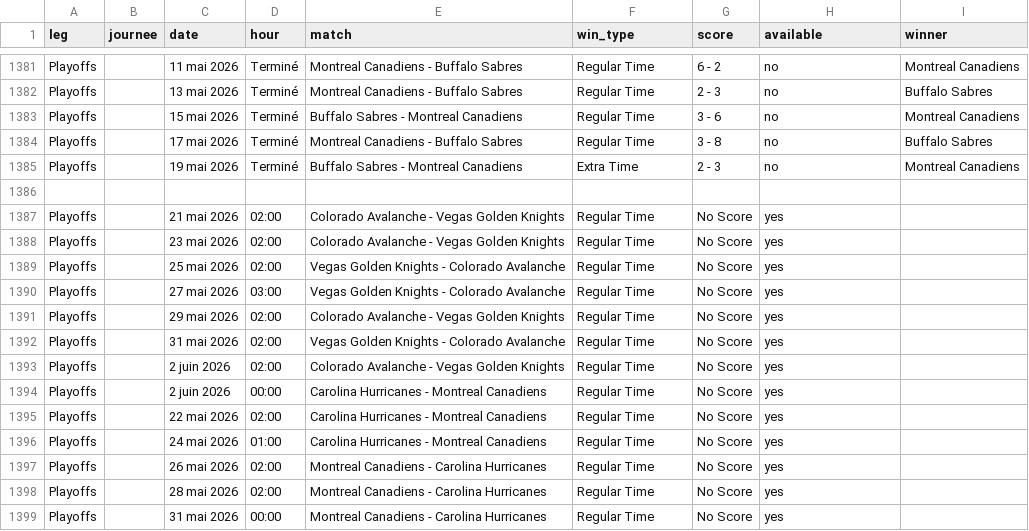
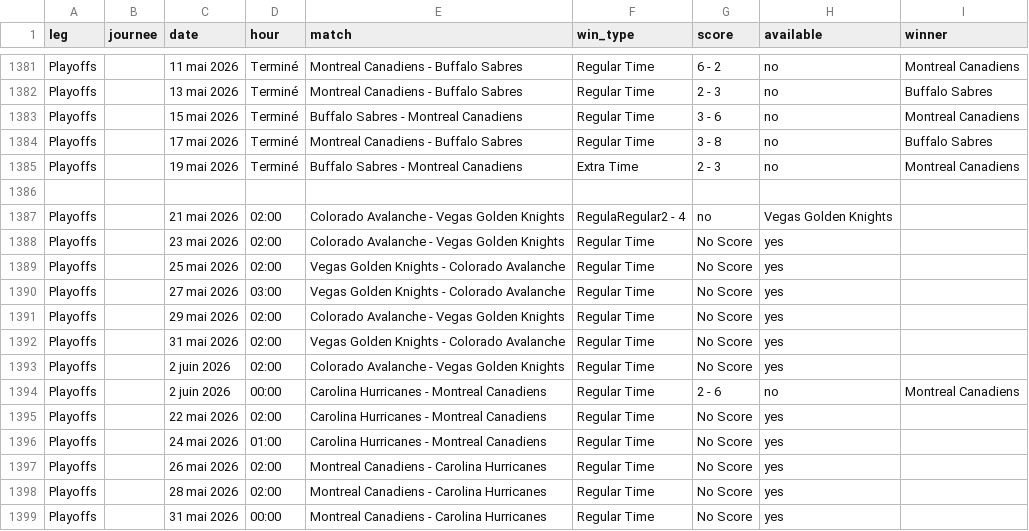
Before and after one commit to MauriceToast/Python_main, a CSV file: nhl_matches.csv, drawn as a sheet; only a part is shown, gaps mark what is left out.

Commit message:
Update nhl_matches.csv

```diff
--- a/nhl_matches.csv
+++ b/nhl_matches.csv
@@ -1386,3 +1386,3 @@ Playoffs,,19 mai 2026,Terminé,Buffalo Sabres - Montreal Canadiens,Extra Time,2
 
-Playoffs,,21 mai 2026,02:00,Colorado Avalanche - Vegas Golden Knights,Regular Time,No Score,yes,
+Playoffs,,21 mai 2026,02:00,Colorado Avalanche - Vegas Golden Knights,RegulaRegular2 - 4,no,Vegas Golden Knights
 Playoffs,,23 mai 2026,02:00,Colorado Avalanche - Vegas Golden Knights,Regular Time,No Score,yes,
@@ -1393,3 +1393,3 @@ Playoffs,,31 mai 2026,02:00,Vegas Golden Knights - Colorado Avalanche,Regular Ti
 Playoffs,,2 juin 2026,02:00,Colorado Avalanche - Vegas Golden Knights,Regular Time,No Score,yes,
-Playoffs,,2 juin 2026,00:00,Carolina Hurricanes - Montreal Canadiens,Regular Time,No Score,yes,
+Playoffs,,2 juin 2026,00:00,Carolina Hurricanes - Montreal Canadiens,Regular Time,2 - 6,no,Montreal Canadiens
 Playoffs,,22 mai 2026,02:00,Carolina Hurricanes - Montreal Canadiens,Regular Time,No Score,yes,
```
